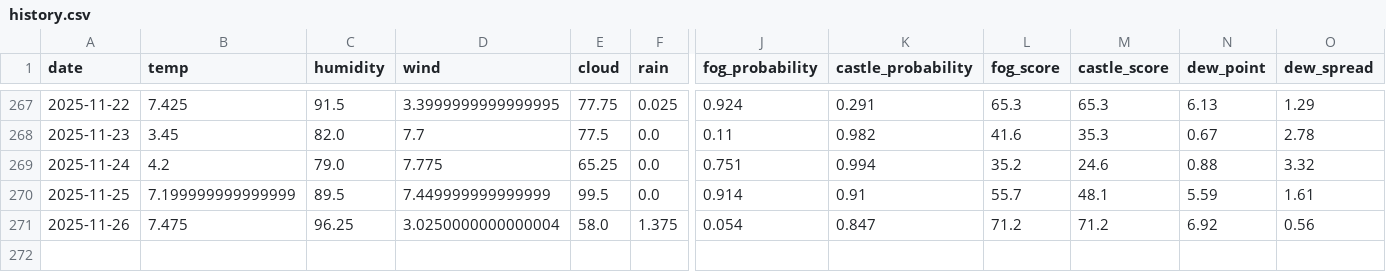
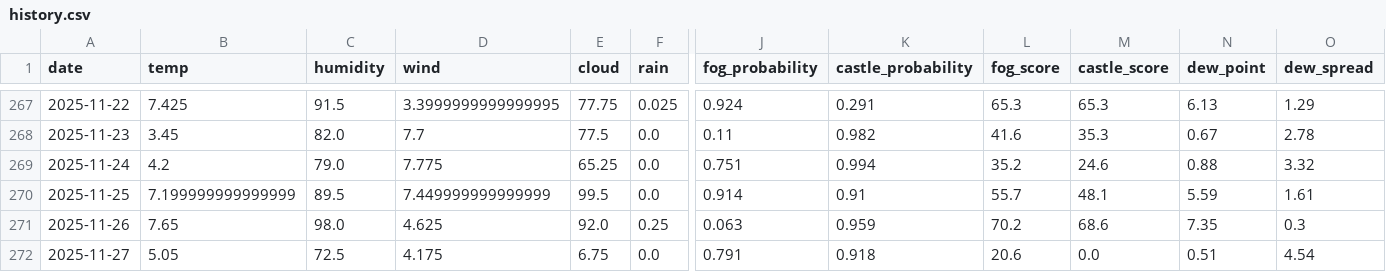
Before and after one commit to 2Gsasaki/skycastle-ai, a CSV file: data/history.csv, drawn as a sheet; only a part is shown, gaps mark what is left out; rows hold the shown columns only; the diff covers the shown part only; the diff names each change by its address in the sheet, - before the commit and + after, or states it on an @@ line.

```diff
--- a/data/history.csv
+++ b/data/history.csv
-B271 (temp): 7.475
+B271 (temp): 7.65
-C271 (humidity): 96.25
+C271 (humidity): 98.0
-D271 (wind): 3.0250000000000004
+D271 (wind): 4.625
-E271 (cloud): 58.0
+E271 (cloud): 92.0
-F271 (rain): 1.375
+F271 (rain): 0.25
-J271 (fog_probability): 0.054
+J271 (fog_probability): 0.063
-K271 (castle_probability): 0.847
+K271 (castle_probability): 0.959
-L271 (fog_score): 71.2
+L271 (fog_score): 70.2
-M271 (castle_score): 71.2
+M271 (castle_score): 68.6
-N271 (dew_point): 6.92
+N271 (dew_point): 7.35
-O271 (dew_spread): 0.56
+O271 (dew_spread): 0.3
+row 272: 2025-11-27 | 5.05 | 72.5 | 4.175 | 6.75 | 0.0 | 0.791 | 0.918 | 20.6 | 0.0 | 0.51 | 4.54
```
Also changed, not shown: 3 edited cells elsewhere in this file, 5 other files.
